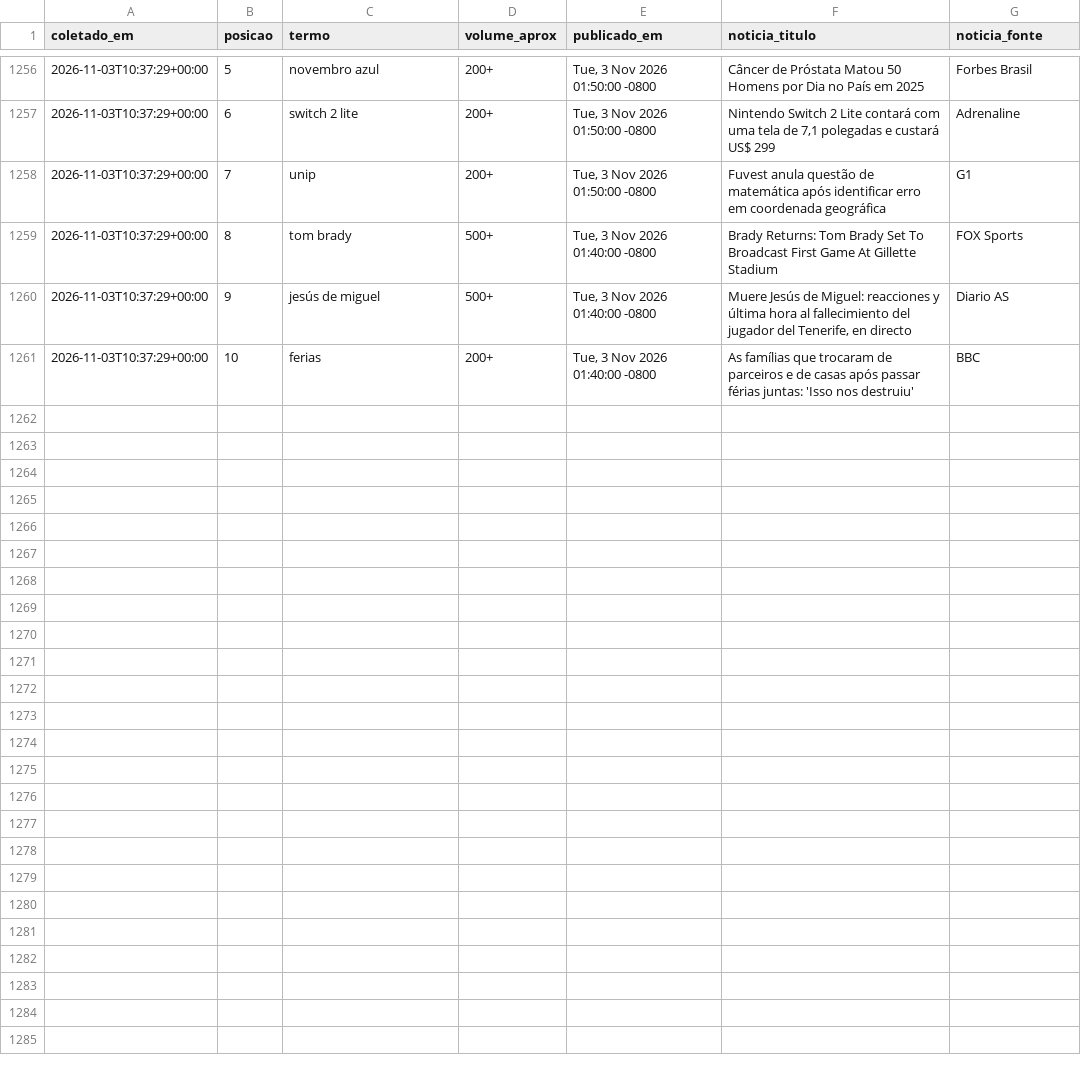
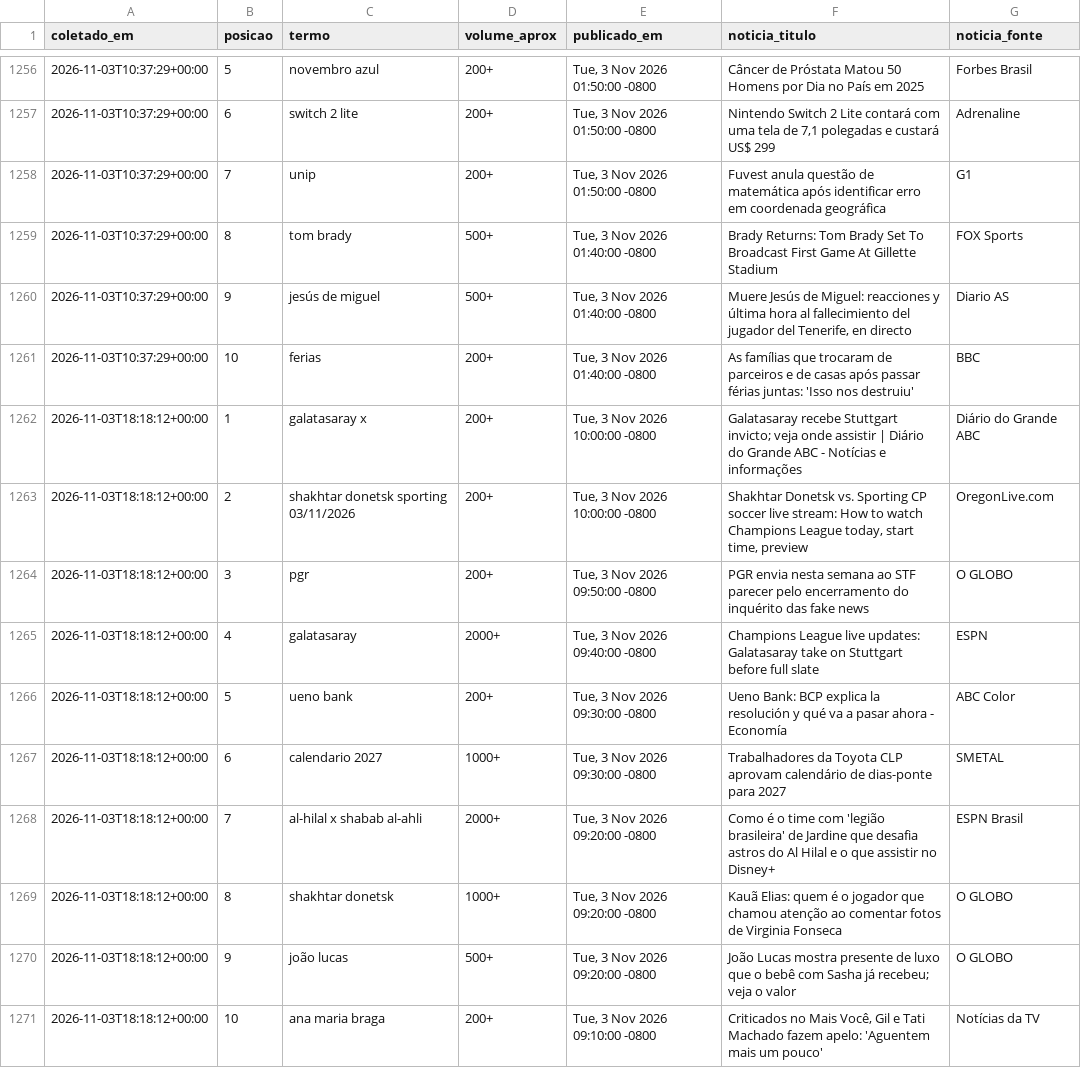
Before and after one commit to natashavalle/trends-brasil, a CSV file: data/snapshots.csv, drawn as a sheet; only a part is shown, gaps mark what is left out; the diff names each change by its address in the sheet, - before the commit and + after, or states it on an @@ line.

```diff
--- a/data/snapshots.csv
+++ b/data/snapshots.csv
+row 1262: 2026-11-03T18:18:12+00:00 | 1 | galatasaray x | 200+ | Tue, 3 Nov 2026 10:00:00 -0800 | Galatasaray recebe Stuttgart invicto; veja onde assistir | Diário do Grande ABC - Notícias e informações | Diário do Grande ABC
+row 1263: 2026-11-03T18:18:12+00:00 | 2 | shakhtar donetsk sporting 03/11/2026 | 200+ | Tue, 3 Nov 2026 10:00:00 -0800 | Shakhtar Donetsk vs. Sporting CP soccer live stream: How to watch Champions League today, start time, preview | OregonLive.com
+row 1264: 2026-11-03T18:18:12+00:00 | 3 | pgr | 200+ | Tue, 3 Nov 2026 09:50:00 -0800 | PGR envia nesta semana ao STF parecer pelo encerramento do inquérito das fake news | O GLOBO
+row 1265: 2026-11-03T18:18:12+00:00 | 4 | galatasaray | 2000+ | Tue, 3 Nov 2026 09:40:00 -0800 | Champions League live updates: Galatasaray take on Stuttgart before full slate | ESPN
+row 1266: 2026-11-03T18:18:12+00:00 | 5 | ueno bank | 200+ | Tue, 3 Nov 2026 09:30:00 -0800 | Ueno Bank: BCP explica la resolución y qué va a pasar ahora - Economía | ABC Color
+row 1267: 2026-11-03T18:18:12+00:00 | 6 | calendario 2027 | 1000+ | Tue, 3 Nov 2026 09:30:00 -0800 | Trabalhadores da Toyota CLP aprovam calendário de dias-ponte para 2027 | SMETAL
+row 1268: 2026-11-03T18:18:12+00:00 | 7 | al-hilal x shabab al-ahli | 2000+ | Tue, 3 Nov 2026 09:20:00 -0800 | Como é o time com 'legião brasileira' de Jardine que desafia astros do Al Hilal e o que assistir no Disney+ | ESPN Brasil
+row 1269: 2026-11-03T18:18:12+00:00 | 8 | shakhtar donetsk | 1000+ | Tue, 3 Nov 2026 09:20:00 -0800 | Kauã Elias: quem é o jogador que chamou atenção ao comentar fotos de Virginia Fonseca | O GLOBO
+row 1270: 2026-11-03T18:18:12+00:00 | 9 | joão lucas | 500+ | Tue, 3 Nov 2026 09:20:00 -0800 | João Lucas mostra presente de luxo que o bebê com Sasha já recebeu; veja o valor | O GLOBO
+row 1271: 2026-11-03T18:18:12+00:00 | 10 | ana maria braga | 200+ | Tue, 3 Nov 2026 09:10:00 -0800 | Criticados no Mais Você, Gil e Tati Machado fazem apelo: 'Aguentem mais um pouco' | Notícias da TV
```
